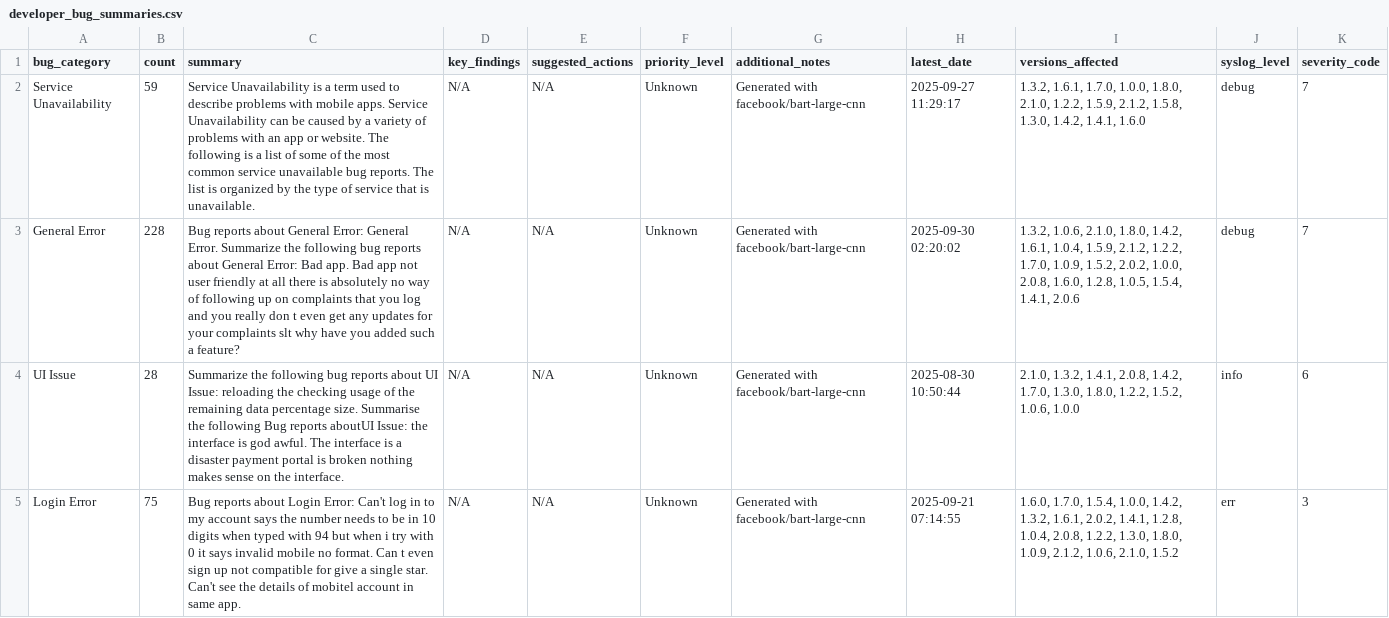
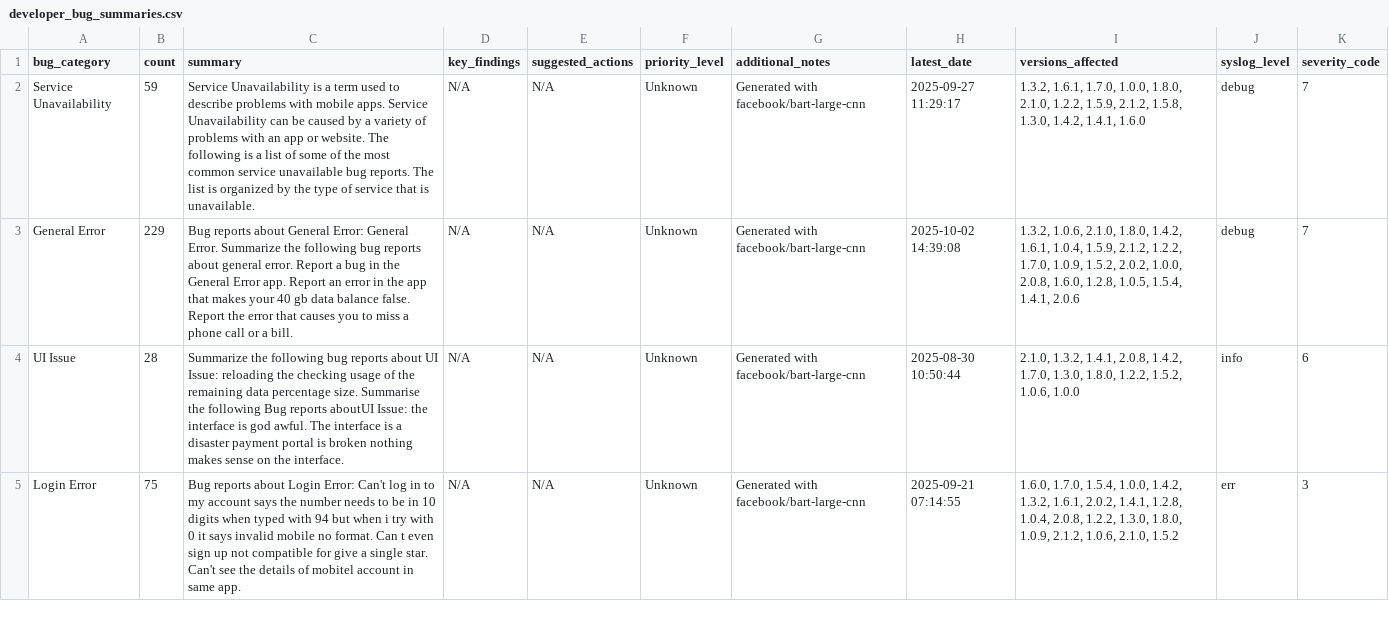
Before and after one commit to kaan84k/slt-bug-analytics-dashboard, a CSV file: data/developer_bug_summaries.csv, drawn as a sheet; only a part is shown.

```diff
--- a/data/developer_bug_summaries.csv
+++ b/data/developer_bug_summaries.csv
@@ -2,3 +2,3 @@ bug_category,count,summary,key_findings,suggested_actions,priority_level,additio
 Service Unavailability,59,Service Unavailability is a term used to describe problems with mobile apps. Service Unavailability can be caused by a variety of problems with an app or website. The following is a list of some of the most common service unavailable bug reports. The list is organized by the type of service that is unavailable.,N/A,N/A,Unknown,Generated with facebook/bart-large-cnn,2025-09-27 11:29:17,"1.3.2, 1.6.1, 1.7.0, 1.0.0, 1.8.0, 2.1.0, 1.2.2, 1.5.9, 2.1.2, 1.5.8, 1.3.0, 1.4.2, 1.4.1, 1.6.0",debug,7
-General Error,228,Bug reports about General Error: General Error. Summarize the following bug reports about General Error: Bad app. Bad app not user friendly at all there is absolutely no way of following up on complaints that you log and you really don t even get any updates for your complaints slt why have you added such a feature?,N/A,N/A,Unknown,Generated with facebook/bart-large-cnn,2025-09-30 02:20:02,"1.3.2, 1.0.6, 2.1.0, 1.8.0, 1.4.2, 1.6.1, 1.0.4, 1.5.9, 2.1.2, 1.2.2, 1.7.0, 1.0.9, 1.5.2, 2.0.2, 1.0.0, 2.0.8, 1.6.0, 1.2.8, 1.0.5, 1.5.4, 1.4.1, 2.0.6",debug,7
+General Error,229,Bug reports about General Error: General Error. Summarize the following bug reports about general error. Report a bug in the General Error app. Report an error in the app that makes your 40 gb data balance false. Report the error that causes you to miss a phone call or a bill.,N/A,N/A,Unknown,Generated with facebook/bart-large-cnn,2025-10-02 14:39:08,"1.3.2, 1.0.6, 2.1.0, 1.8.0, 1.4.2, 1.6.1, 1.0.4, 1.5.9, 2.1.2, 1.2.2, 1.7.0, 1.0.9, 1.5.2, 2.0.2, 1.0.0, 2.0.8, 1.6.0, 1.2.8, 1.0.5, 1.5.4, 1.4.1, 2.0.6",debug,7
 UI Issue,28,Summarize the following bug reports about UI Issue: reloading the checking usage of the remaining data percentage size. Summarise the following Bug reports aboutUI Issue: the interface is god awful. The interface is a disaster payment portal is broken nothing makes sense on the interface.,N/A,N/A,Unknown,Generated with facebook/bart-large-cnn,2025-08-30 10:50:44,"2.1.0, 1.3.2, 1.4.1, 2.0.8, 1.4.2, 1.7.0, 1.3.0, 1.8.0, 1.2.2, 1.5.2, 1.0.6, 1.0.0",info,6
```
Also changed, not shown: data/bug_predictions.csv, data/categorized_bugs.csv, 4 other files.
